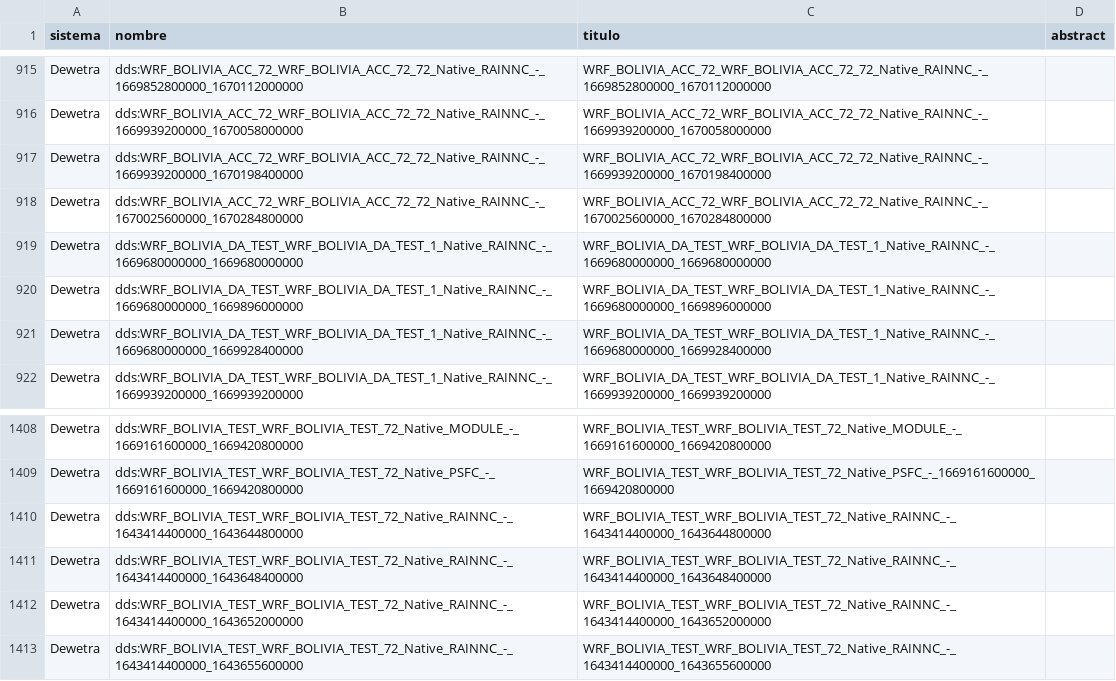
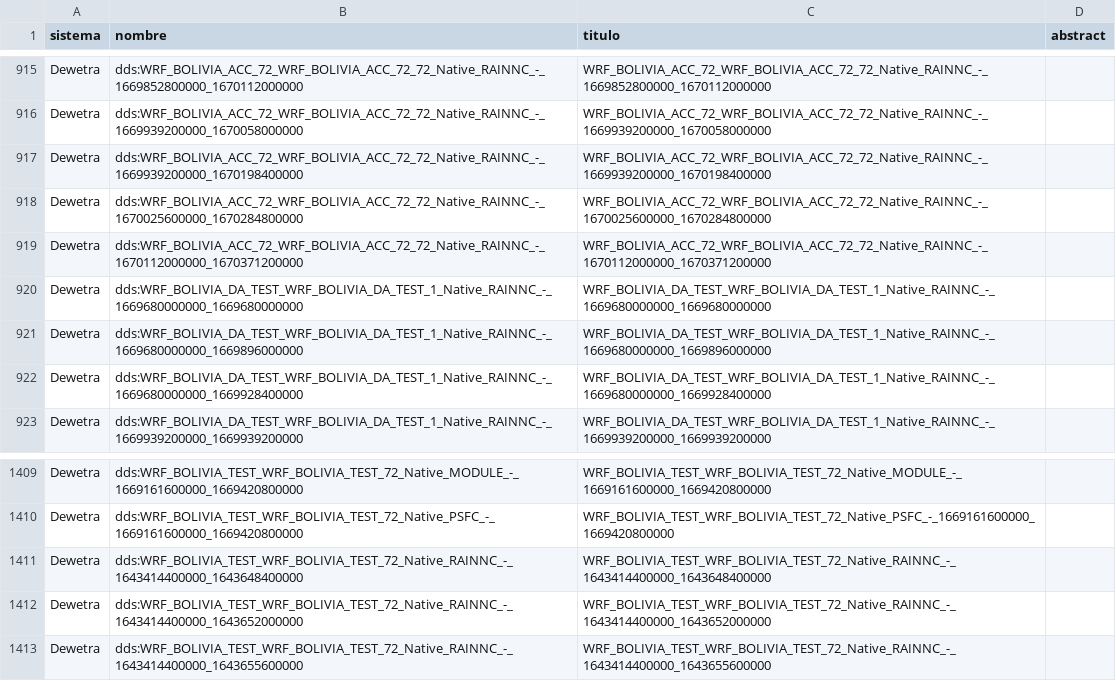
Before and after one commit to mauforonda/geodatos, a CSV file: geodatos_small.csv, drawn as a sheet; only a part is shown, gaps mark what is left out.

```diff
--- a/geodatos_small.csv
+++ b/geodatos_small.csv
@@ -918,2 +918,3 @@ Dewetra,dds:WRF_BOLIVIA_ACC_72_WRF_BOLIVIA_ACC_72_72_Native_RAINNC_-_16699392000
 Dewetra,dds:WRF_BOLIVIA_ACC_72_WRF_BOLIVIA_ACC_72_72_Native_RAINNC_-_1670025600000_1670284800000,WRF_BOLIVIA_ACC_72_WRF_BOLIVIA_ACC_72_72_Native_RAINNC_-_1670025600000_1670284800000,
+Dewetra,dds:WRF_BOLIVIA_ACC_72_WRF_BOLIVIA_ACC_72_72_Native_RAINNC_-_1670112000000_1670371200000,WRF_BOLIVIA_ACC_72_WRF_BOLIVIA_ACC_72_72_Native_RAINNC_-_1670112000000_1670371200000,
 Dewetra,dds:WRF_BOLIVIA_DA_TEST_WRF_BOLIVIA_DA_TEST_1_Native_RAINNC_-_1669680000000_1669680000000,WRF_BOLIVIA_DA_TEST_WRF_BOLIVIA_DA_TEST_1_Native_RAINNC_-_1669680000000_1669680000000,
@@ -1409,3 +1410,2 @@ Dewetra,dds:WRF_BOLIVIA_TEST_WRF_BOLIVIA_TEST_72_Native_MODULE_-_1669161600000_1
 Dewetra,dds:WRF_BOLIVIA_TEST_WRF_BOLIVIA_TEST_72_Native_PSFC_-_1669161600000_1669420800000,WRF_BOLIVIA_TEST_WRF_BOLIVIA_TEST_72_Native_PSFC_-_1669161600000_1669420800000,
-Dewetra,dds:WRF_BOLIVIA_TEST_WRF_BOLIVIA_TEST_72_Native_RAINNC_-_1643414400000_1643644800000,WRF_BOLIVIA_TEST_WRF_BOLIVIA_TEST_72_Native_RAINNC_-_1643414400000_1643644800000,
 Dewetra,dds:WRF_BOLIVIA_TEST_WRF_BOLIVIA_TEST_72_Native_RAINNC_-_1643414400000_1643648400000,WRF_BOLIVIA_TEST_WRF_BOLIVIA_TEST_72_Native_RAINNC_-_1643414400000_1643648400000,
```
Also changed, not shown: 1 other file.
